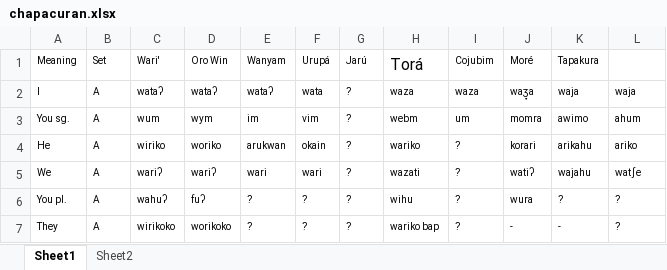
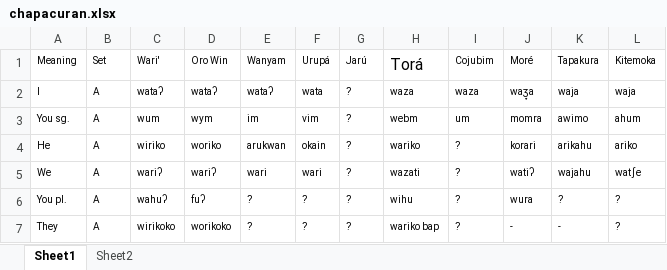
Before and after one commit to lexibank/birchallchapacuran, an Excel workbook: raw/chapacuran.xlsx, sheet Sheet1, drawn as a sheet; only a part is shown; values as stored, in another font and other column widths than the file's, no borders; the diff names each change by its address in the sheet, - before the commit and + after, or states it on an @@ line.

Commit message:
adding missing column label to XLSX file

```diff
--- a/raw/chapacuran.xlsx (sheet Sheet1)
+++ b/raw/chapacuran.xlsx (sheet Sheet1)
-L1: (empty)
+L1: Kitemoka
```
